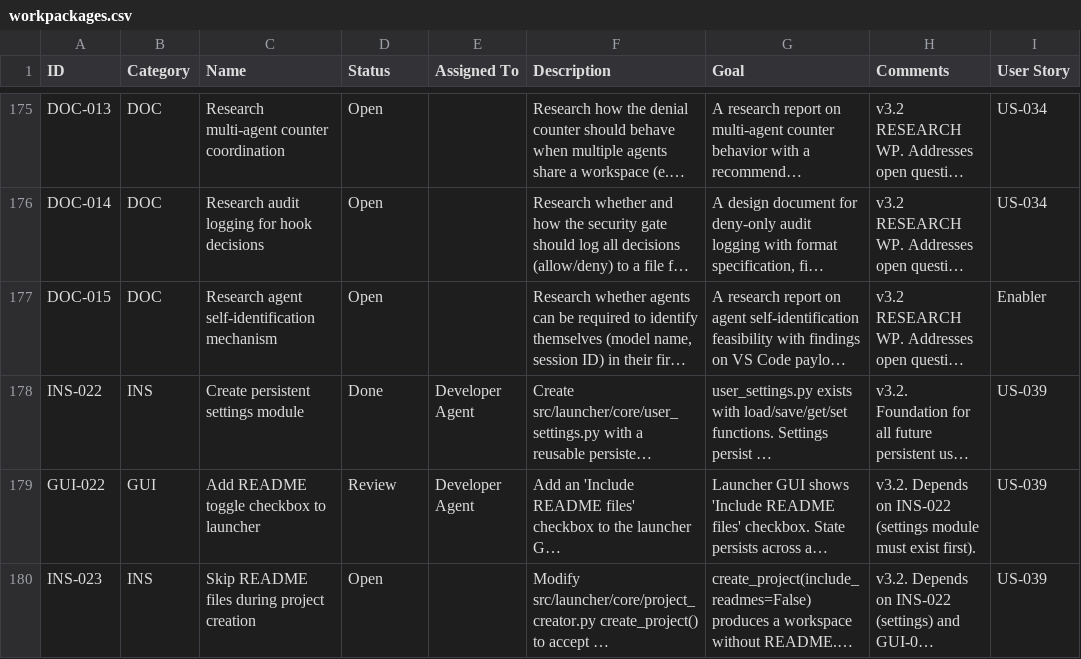
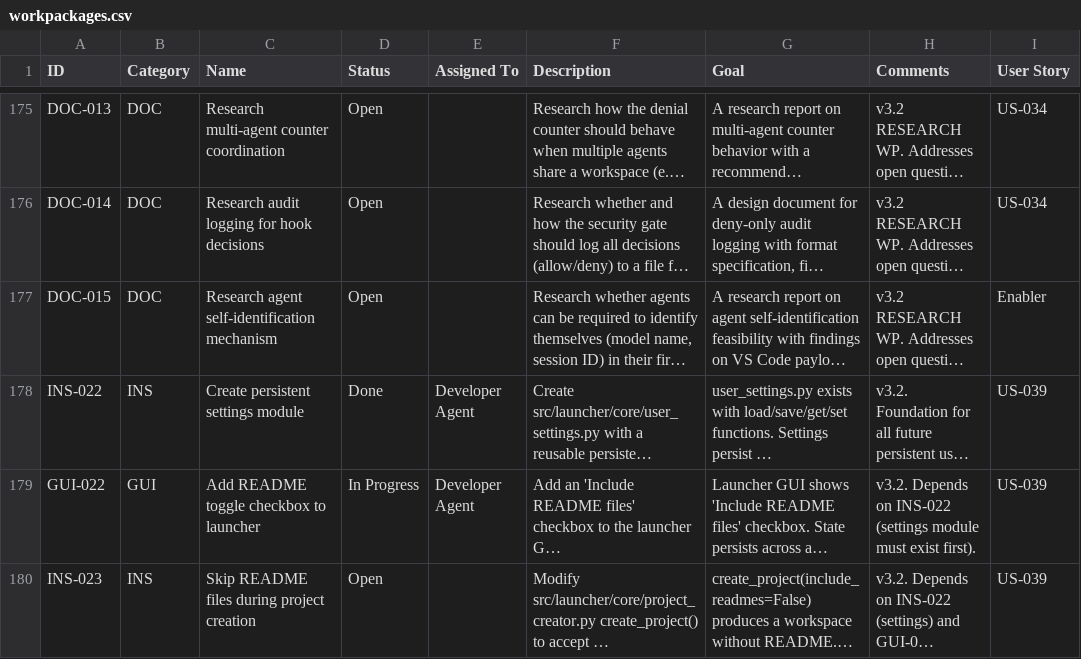
Before and after one commit to xX2Angelo8Xx/Turbulence-Solutions-Safe-Agent-Workspace, a CSV file: docs/workpackages/workpackages.csv, drawn as a sheet; only a part is shown, gaps mark what is left out; long unchanged cells end in …; the diff names each change by its address in the sheet, - before the commit and + after, or states it on an @@ line.

```diff
--- a/docs/workpackages/workpackages.csv
+++ b/docs/workpackages/workpackages.csv
-D179 (Status): Review
+D179 (Status): In Progress
```
Also changed, not shown: docs/bugs/bugs.csv, docs/test-results/test-results.csv, 2 other files.
